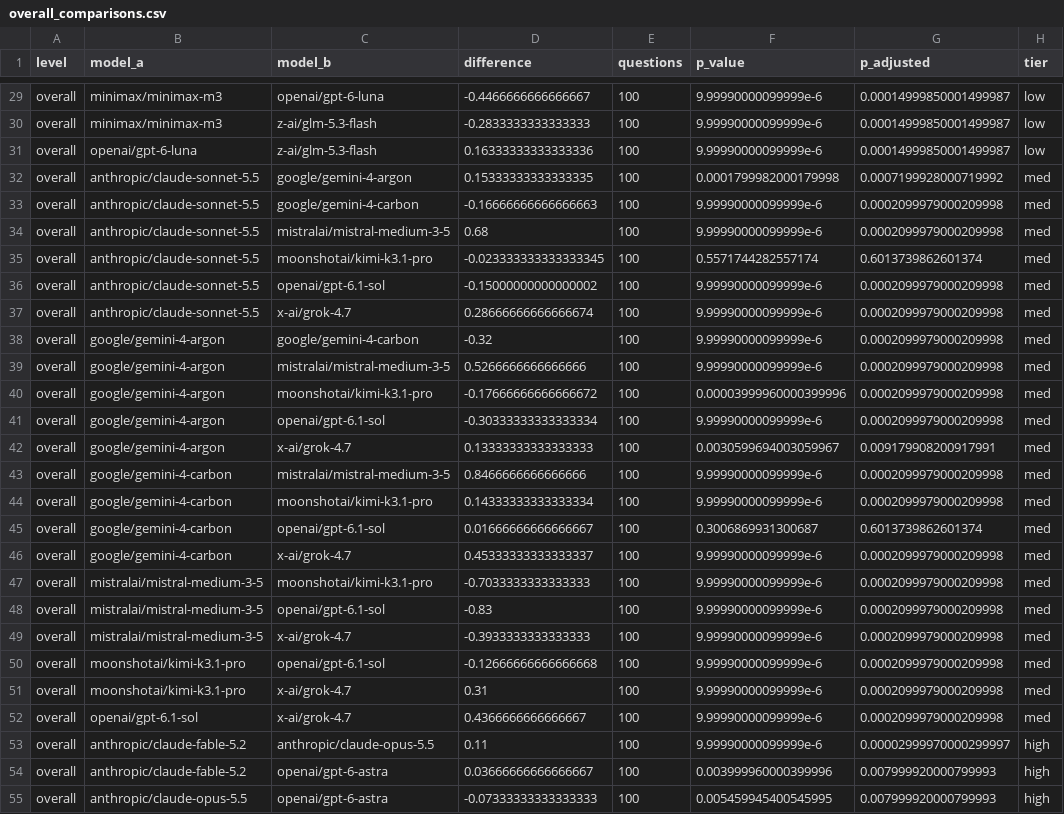
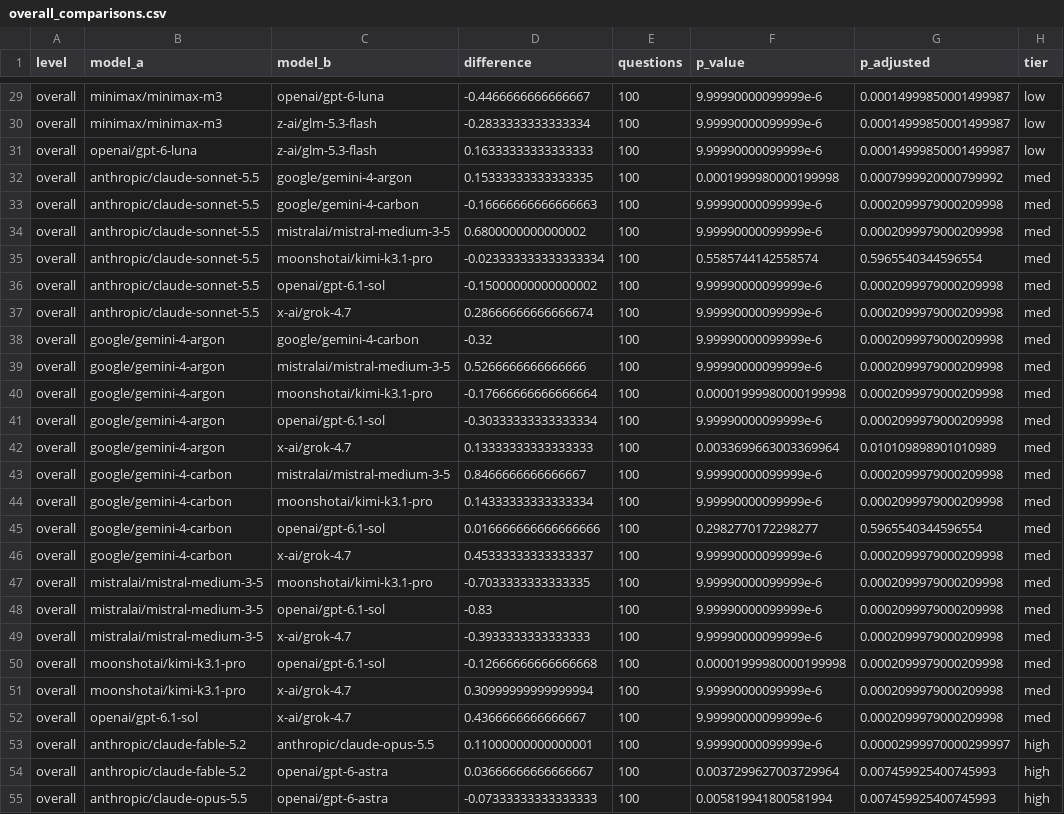
Before and after one commit to seandata8/smiles-bench, a CSV file: data/02-analysis_data/overall_comparisons.csv, drawn as a sheet; only a part is shown, gaps mark what is left out; the diff covers the shown part only; the diff names each change by its address in the sheet, - before the commit and + after, or states it on an @@ line.

```diff
--- a/data/02-analysis_data/overall_comparisons.csv
+++ b/data/02-analysis_data/overall_comparisons.csv
-D30 (difference): -0.2833333333333333
+D30 (difference): -0.2833333333333334
-D31 (difference): 0.16333333333333336
+D31 (difference): 0.16333333333333333
-F32 (p_value): 0.0001799982000179998
+F32 (p_value): 0.0001999980000199998
-G32 (p_adjusted): 0.0007199928000719992
+G32 (p_adjusted): 0.0007999920000799992
-D34 (difference): 0.68
+D34 (difference): 0.6800000000000002
-D35 (difference): -0.023333333333333345
+D35 (difference): -0.023333333333333334
-F35 (p_value): 0.5571744282557174
+F35 (p_value): 0.5585744142558574
-G35 (p_adjusted): 0.6013739862601374
+G35 (p_adjusted): 0.5965540344596554
-D40 (difference): -0.17666666666666672
+D40 (difference): -0.17666666666666664
-F40 (p_value): 0.00003999960000399996
+F40 (p_value): 0.00001999980000199998
-F42 (p_value): 0.0030599694003059967
+F42 (p_value): 0.0033699663003369964
-G42 (p_adjusted): 0.009179908200917991
+G42 (p_adjusted): 0.010109898901010989
-D43 (difference): 0.8466666666666666
+D43 (difference): 0.8466666666666667
-D45 (difference): 0.01666666666666667
+D45 (difference): 0.016666666666666666
-F45 (p_value): 0.3006869931300687
+F45 (p_value): 0.2982770172298277
-G45 (p_adjusted): 0.6013739862601374
+G45 (p_adjusted): 0.5965540344596554
-D47 (difference): -0.7033333333333333
+D47 (difference): -0.7033333333333335
-F50 (p_value): 9.99990000099999e-6
+F50 (p_value): 0.00001999980000199998
-D51 (difference): 0.31
+D51 (difference): 0.30999999999999994
-D53 (difference): 0.11
+D53 (difference): 0.11000000000000001
-F54 (p_value): 0.003999960000399996
+F54 (p_value): 0.0037299627003729964
-G54:G55 (p_adjusted): 0.007999920000799993
+G54:G55 (p_adjusted): 0.007459925400745993
-F55 (p_value): 0.005459945400545995
+F55 (p_value): 0.005819941800581994
```
Also changed, not shown: 32 edited cells elsewhere in this file, 9 other files.
